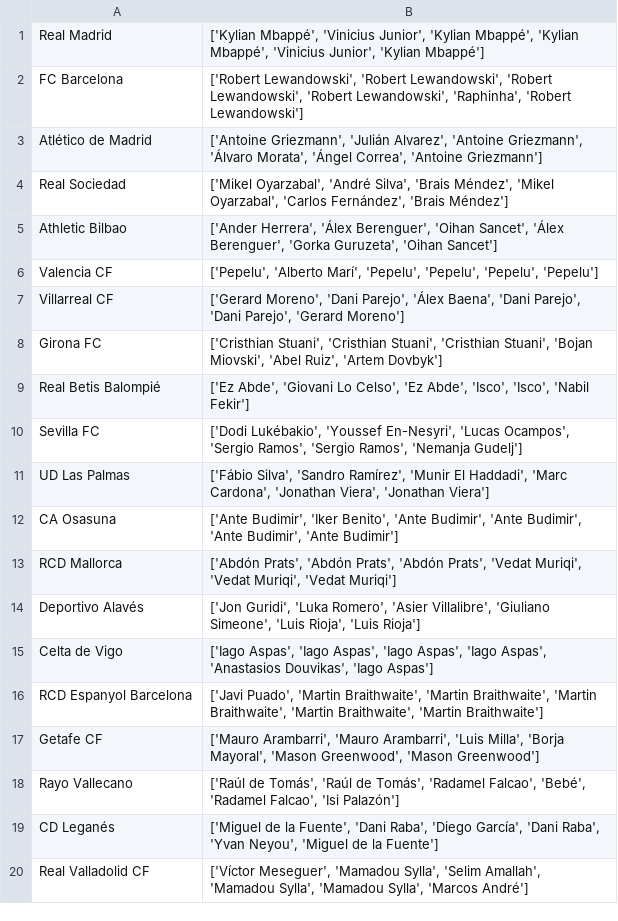
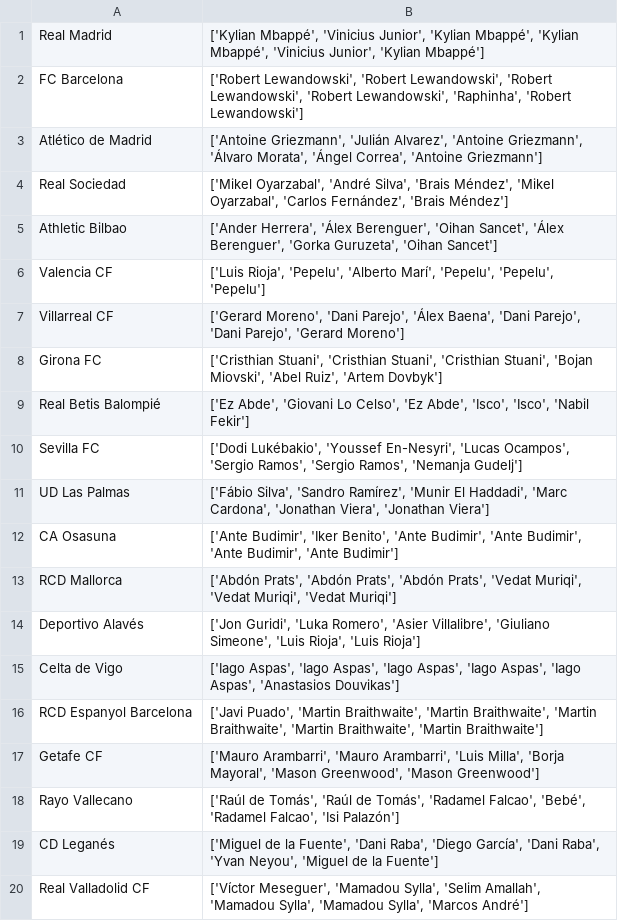
Before and after one commit to pabloroldan98/knapsack-football-formations, a CSV file: csv_files/transfermarket_laliga_penalty_takers.csv, drawn as a sheet.

```diff
--- a/csv_files/transfermarket_laliga_penalty_takers.csv
+++ b/csv_files/transfermarket_laliga_penalty_takers.csv
@@ -5,3 +5,3 @@ Real Sociedad,"['Mikel Oyarzabal', 'André Silva', 'Brais Méndez', 'Mikel Oyarz
 Athletic Bilbao,"['Ander Herrera', 'Álex Berenguer', 'Oihan Sancet', 'Álex Berenguer', 'Gorka Guruzeta', 'Oihan Sancet']"
-Valencia CF,"['Pepelu', 'Alberto Marí', 'Pepelu', 'Pepelu', 'Pepelu', 'Pepelu']"
+Valencia CF,"['Luis Rioja', 'Pepelu', 'Alberto Marí', 'Pepelu', 'Pepelu', 'Pepelu']"
 Villarreal CF,"['Gerard Moreno', 'Dani Parejo', 'Álex Baena', 'Dani Parejo', 'Dani Parejo', 'Gerard Moreno']"
@@ -14,3 +14,3 @@ RCD Mallorca,"['Abdón Prats', 'Abdón Prats', 'Abdón Prats', 'Vedat Muriqi', '
 Deportivo Alavés,"['Jon Guridi', 'Luka Romero', 'Asier Villalibre', 'Giuliano Simeone', 'Luis Rioja', 'Luis Rioja']"
-Celta de Vigo,"['Iago Aspas', 'Iago Aspas', 'Iago Aspas', 'Iago Aspas', 'Anastasios Douvikas', 'Iago Aspas']"
+Celta de Vigo,"['Iago Aspas', 'Iago Aspas', 'Iago Aspas', 'Iago Aspas', 'Iago Aspas', 'Anastasios Douvikas']"
 RCD Espanyol Barcelona,"['Javi Puado', 'Martin Braithwaite', 'Martin Braithwaite', 'Martin Braithwaite', 'Martin Braithwaite', 'Martin Braithwaite']"
```
Also changed, not shown: csv_files/transfermarket_laliga_penalty_savers.csv, 5 other files.
